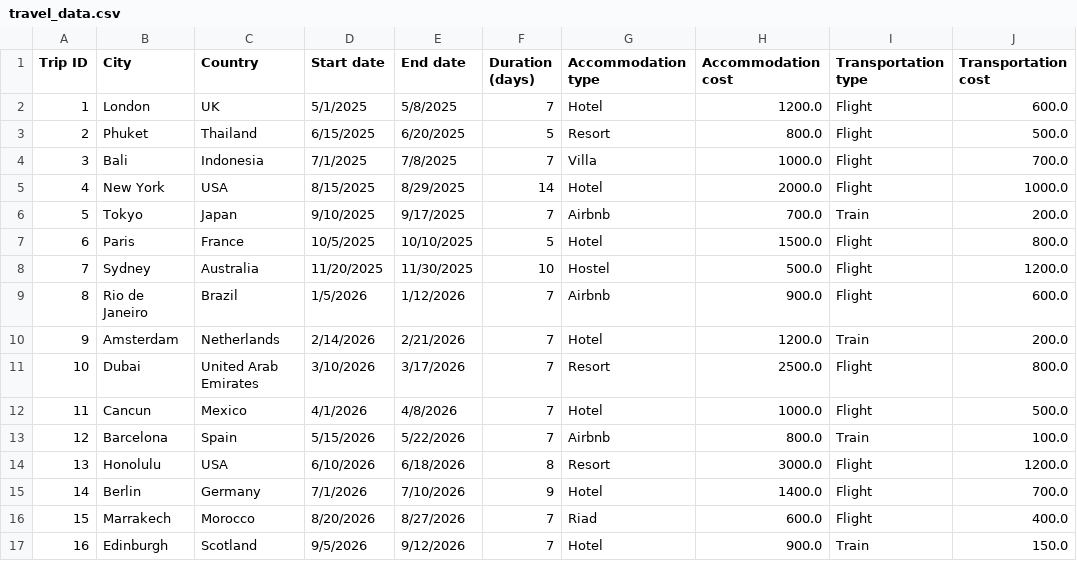
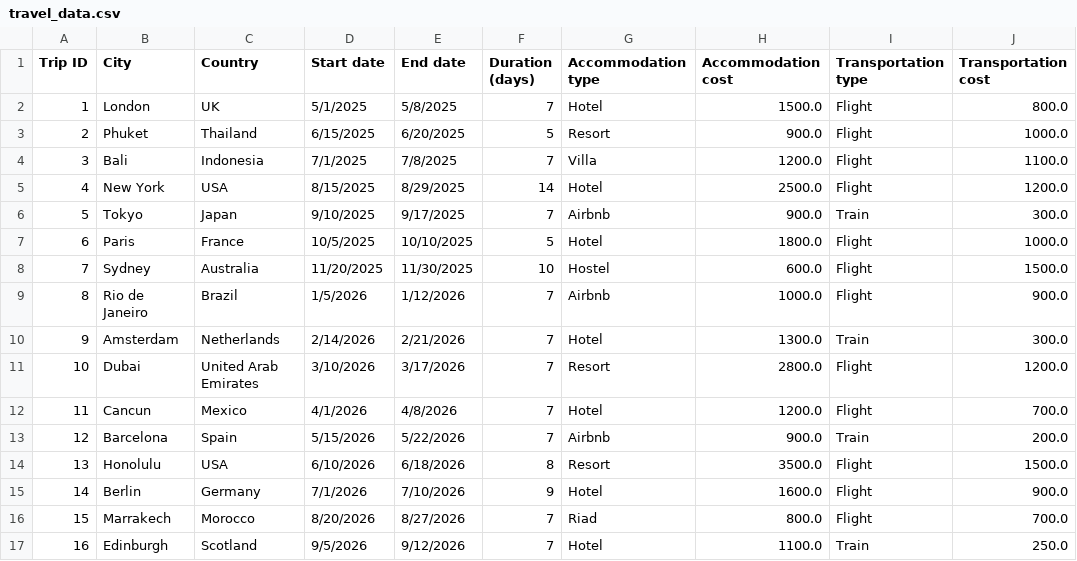
Before and after one commit to owenmarshall1/Intellectra, a CSV file: travel_data.csv, drawn as a sheet; only a part is shown; the diff covers the shown part only.

Commit message:
inflation

```diff
--- a/travel_data.csv
+++ b/travel_data.csv
@@ -1,17 +1,17 @@
 Trip ID,City,Country,Start date,End date,Duration (days),Accommodation type,Accommodation cost,Transportation type,Transportation cost
-1,London,UK,5/1/2025,5/8/2025,7,Hotel,1200.0,Flight,600.0
-2,Phuket,Thailand,6/15/2025,6/20/2025,5,Resort,800.0,Flight,500.0
-3,Bali,Indonesia,7/1/2025,7/8/2025,7,Villa,1000.0,Flight,700.0
-4,New York,USA,8/15/2025,8/29/2025,14,Hotel,2000.0,Flight,1000.0
-5,Tokyo,Japan,9/10/2025,9/17/2025,7,Airbnb,700.0,Train,200.0
-6,Paris,France,10/5/2025,10/10/2025,5,Hotel,1500.0,Flight,800.0
-7,Sydney,Australia,11/20/2025,11/30/2025,10,Hostel,500.0,Flight,1200.0
-8,Rio de Janeiro,Brazil,1/5/2026,1/12/2026,7,Airbnb,900.0,Flight,600.0
-9,Amsterdam,Netherlands,2/14/2026,2/21/2026,7,Hotel,1200.0,Train,200.0
-10,Dubai,United Arab Emirates,3/10/2026,3/17/2026,7,Resort,2500.0,Flight,800.0
-11,Cancun,Mexico,4/1/2026,4/8/2026,7,Hotel,1000.0,Flight,500.0
-12,Barcelona,Spain,5/15/2026,5/22/2026,7,Airbnb,800.0,Train,100.0
-13,Honolulu,USA,6/10/2026,6/18/2026,8,Resort,3000.0,Flight,1200.0
-14,Berlin,Germany,7/1/2026,7/10/2026,9,Hotel,1400.0,Flight,700.0
-15,Marrakech,Morocco,8/20/2026,8/27/2026,7,Riad,600.0,Flight,400.0
-16,Edinburgh,Scotland,9/5/2026,9/12/2026,7,Hotel,900.0,Train,150.0
+1,London,UK,5/1/2025,5/8/2025,7,Hotel,1500.0,Flight,800.0
+2,Phuket,Thailand,6/15/2025,6/20/2025,5,Resort,900.0,Flight,1000.0
+3,Bali,Indonesia,7/1/2025,7/8/2025,7,Villa,1200.0,Flight,1100.0
+4,New York,USA,8/15/2025,8/29/2025,14,Hotel,2500.0,Flight,1200.0
+5,Tokyo,Japan,9/10/2025,9/17/2025,7,Airbnb,900.0,Train,300.0
+6,Paris,France,10/5/2025,10/10/2025,5,Hotel,1800.0,Flight,1000.0
+7,Sydney,Australia,11/20/2025,11/30/2025,10,Hostel,600.0,Flight,1500.0
+8,Rio de Janeiro,Brazil,1/5/2026,1/12/2026,7,Airbnb,1000.0,Flight,900.0
+9,Amsterdam,Netherlands,2/14/2026,2/21/2026,7,Hotel,1300.0,Train,300.0
+10,Dubai,United Arab Emirates,3/10/2026,3/17/2026,7,Resort,2800.0,Flight,1200.0
+11,Cancun,Mexico,4/1/2026,4/8/2026,7,Hotel,1200.0,Flight,700.0
+12,Barcelona,Spain,5/15/2026,5/22/2026,7,Airbnb,900.0,Train,200.0
+13,Honolulu,USA,6/10/2026,6/18/2026,8,Resort,3500.0,Flight,1500.0
+14,Berlin,Germany,7/1/2026,7/10/2026,9,Hotel,1600.0,Flight,900.0
+15,Marrakech,Morocco,8/20/2026,8/27/2026,7,Riad,800.0,Flight,700.0
+16,Edinburgh,Scotland,9/5/2026,9/12/2026,7,Hotel,1100.0,Train,250.0
```
Also changed, not shown: 68 edited cells elsewhere in this file.
